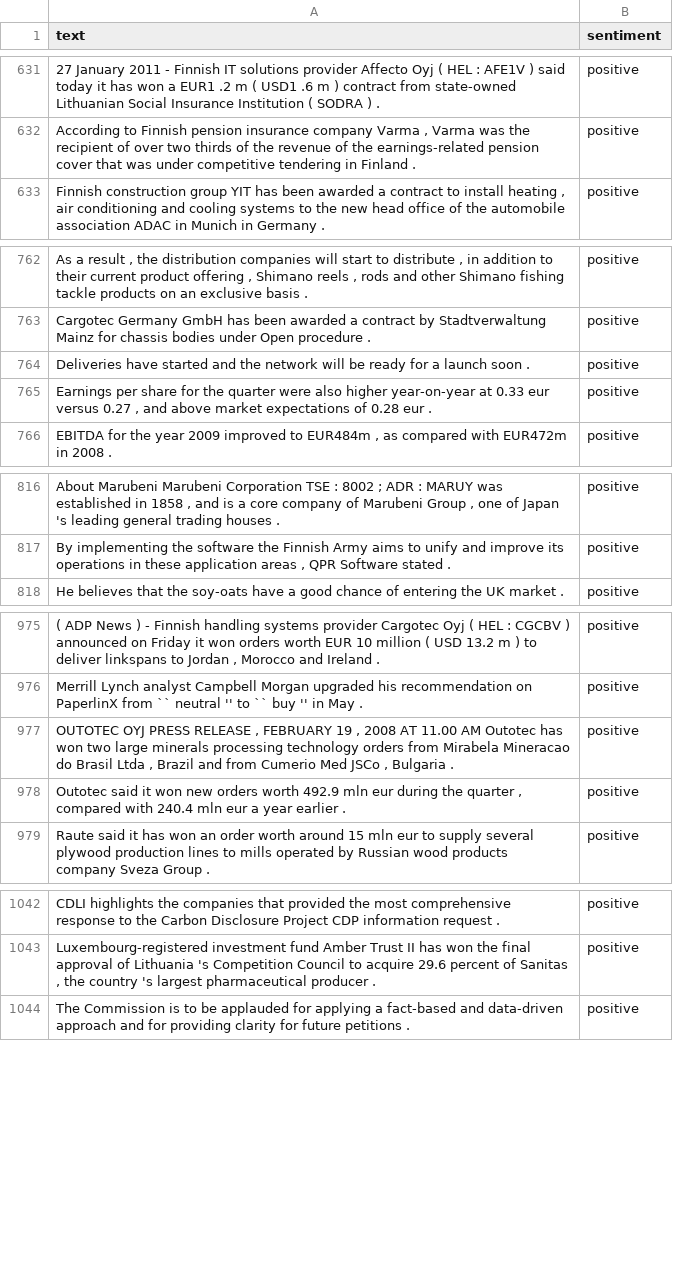
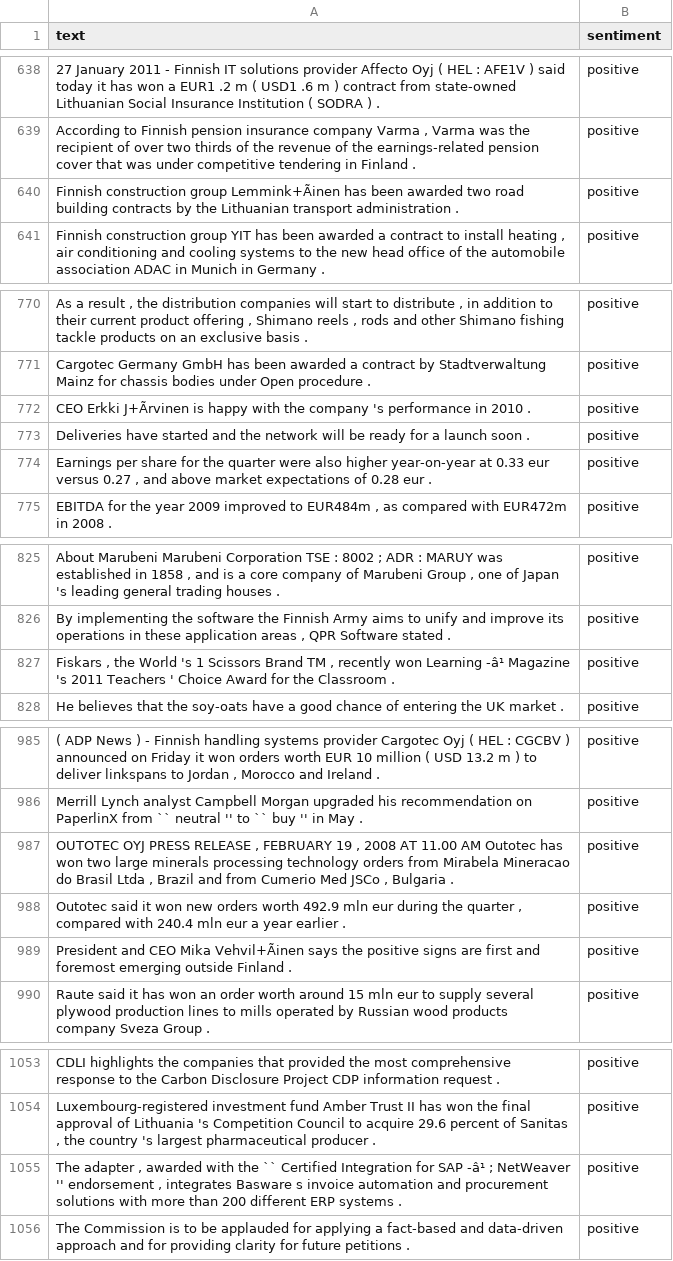
Before and after one commit to NHer0/Final_Project, a CSV file: Data/csv/fin_lab.csv, drawn as a sheet; only a part is shown, gaps mark what is left out; the diff covers the shown part only; the diff names each change by its address in the sheet, - before the commit and + after, or states it on an @@ line.

```diff
--- a/Data/csv/fin_lab.csv
+++ b/Data/csv/fin_lab.csv
+row 640: Finnish construction group Lemmink+Ãinen has been awarded two road building contracts by the Lithuanian transport administration . | positive
+row 772: CEO Erkki J+Ãrvinen is happy with the company 's performance in 2010 . | positive
+row 827: Fiskars , the World 's 1 Scissors Brand TM , recently won Learning -â¹ Magazine 's 2011 Teachers ' Choice Award for the Classroom . | positive
+row 989: President and CEO Mika Vehvil+Ãinen says the positive signs are first and foremost emerging outside Finland . | positive
+row 1055: The adapter , awarded with the `` Certified Integration for SAP -â¹ ; NetWeaver '' endorsement , integrates Basware s invoice automation and procurement solutions with more than 200 different ERP systems . | positive
```
Also changed, not shown: 17 added rows elsewhere in this file.
